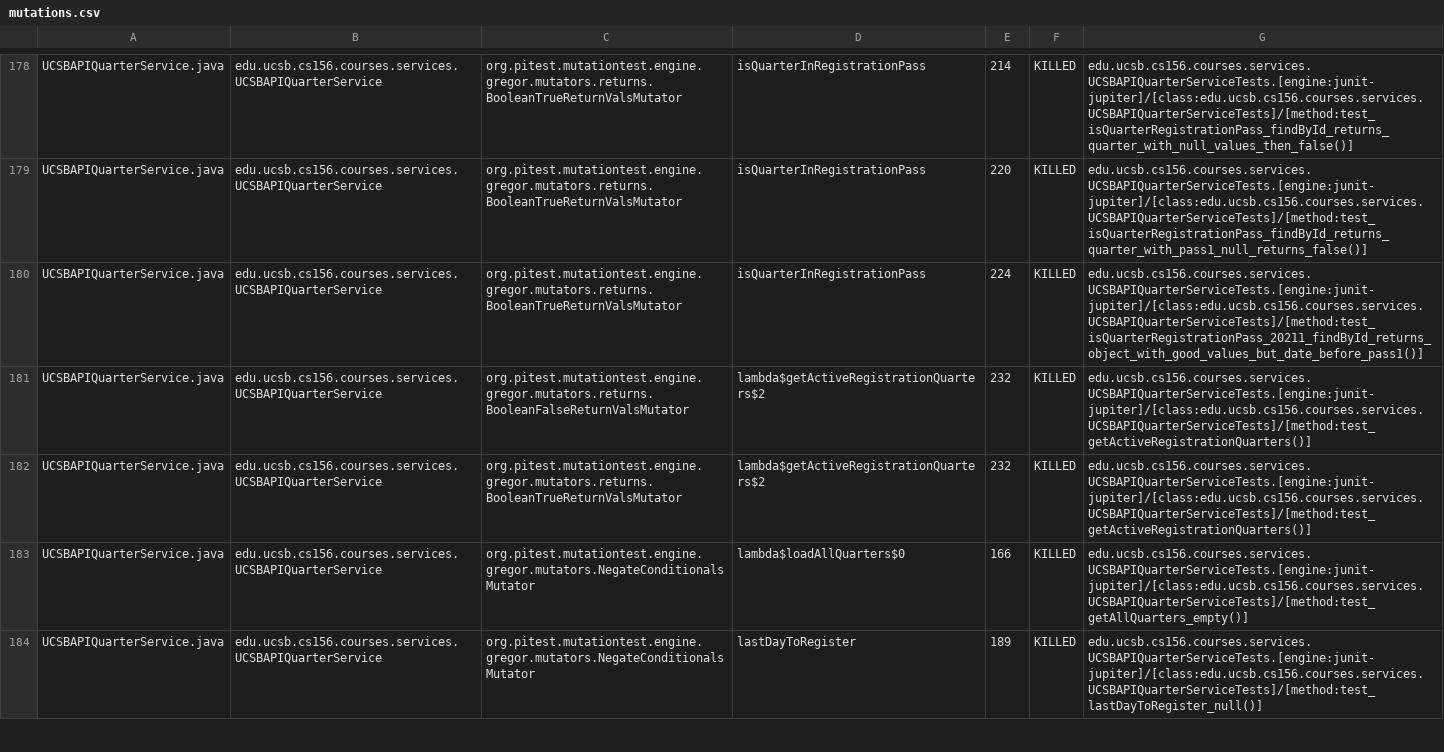
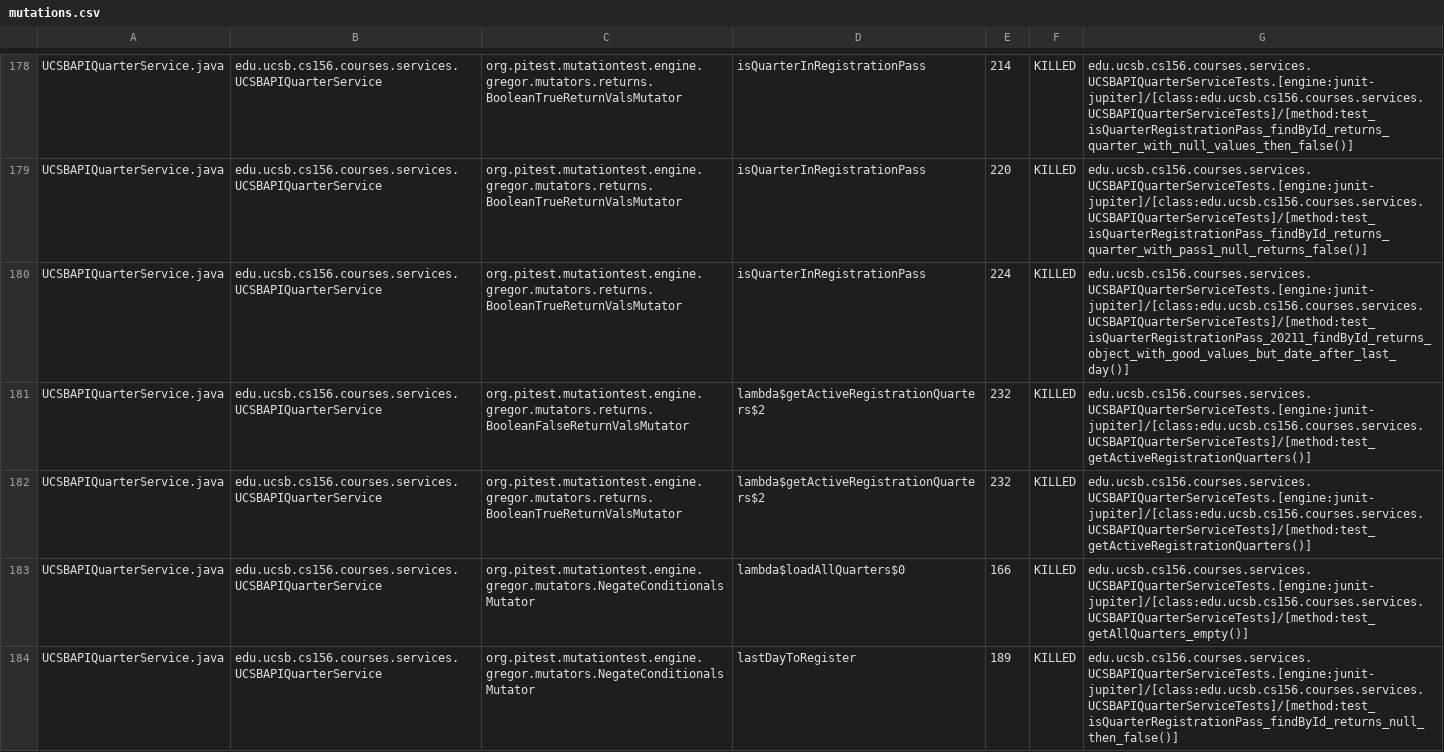
Before and after one commit to ucsb-cs156-s25/proj-courses-s25-01, a CSV file: pitest/mutations.csv, drawn as a sheet; only a part is shown, gaps mark what is left out; the diff covers the shown part only.

Commit message:
Deploying to gh-pages from @ ucsb-cs156-s25/proj-courses-s25-01@6c6e0443aaf0cafb9bd9eae191f0226ec92b905c 🚀

```diff
--- a/pitest/mutations.csv
+++ b/pitest/mutations.csv
@@ -179,3 +179,3 @@ UCSBAPIQuarterService.java,edu.ucsb.cs156.courses.services.UCSBAPIQuarterService
 UCSBAPIQuarterService.java,edu.ucsb.cs156.courses.services.UCSBAPIQuarterService,org.pitest.mutationtest.engine.gregor.mutators.returns.BooleanTrueReturnValsMutator,isQuarterInRegistrationPass,220,KILLED,edu.ucsb.cs156.courses.services.UCSBAPIQuarterServiceTests.[engine:junit-jupiter]/[class:edu.ucsb.cs156.courses.services.UCSBAPIQuarterServiceTests]/[method:test_isQuarterRegistrationPass_findById_returns_quarter_with_pass1_null_returns_false()]
-UCSBAPIQuarterService.java,edu.ucsb.cs156.courses.services.UCSBAPIQuarterService,org.pitest.mutationtest.engine.gregor.mutators.returns.BooleanTrueReturnValsMutator,isQuarterInRegistrationPass,224,KILLED,edu.ucsb.cs156.courses.services.UCSBAPIQuarterServiceTests.[engine:junit-jupiter]/[class:edu.ucsb.cs156.courses.services.UCSBAPIQuarterServiceTests]/[method:test_isQuarterRegistrationPass_20211_findById_returns_object_with_good_values_but_date_before_pass1()]
+UCSBAPIQuarterService.java,edu.ucsb.cs156.courses.services.UCSBAPIQuarterService,org.pitest.mutationtest.engine.gregor.mutators.returns.BooleanTrueReturnValsMutator,isQuarterInRegistrationPass,224,KILLED,edu.ucsb.cs156.courses.services.UCSBAPIQuarterServiceTests.[engine:junit-jupiter]/[class:edu.ucsb.cs156.courses.services.UCSBAPIQuarterServiceTests]/[method:test_isQuarterRegistrationPass_20211_findById_returns_object_with_good_values_but_date_after_last_day()]
 UCSBAPIQuarterService.java,edu.ucsb.cs156.courses.services.UCSBAPIQuarterService,org.pitest.mutationtest.engine.gregor.mutators.returns.BooleanFalseReturnValsMutator,lambda$getActiveRegistrationQuarters$2,232,KILLED,edu.ucsb.cs156.courses.services.UCSBAPIQuarterServiceTests.[engine:junit-jupiter]/[class:edu.ucsb.cs156.courses.services.UCSBAPIQuarterServiceTests]/[method:test_getActiveRegistrationQuarters()]
@@ -183,2 +183,2 @@ UCSBAPIQuarterService.java,edu.ucsb.cs156.courses.services.UCSBAPIQuarterService
 UCSBAPIQuarterService.java,edu.ucsb.cs156.courses.services.UCSBAPIQuarterService,org.pitest.mutationtest.engine.gregor.mutators.NegateConditionalsMutator,lambda$loadAllQuarters$0,166,KILLED,edu.ucsb.cs156.courses.services.UCSBAPIQuarterServiceTests.[engine:junit-jupiter]/[class:edu.ucsb.cs156.courses.services.UCSBAPIQuarterServiceTests]/[method:test_getAllQuarters_empty()]
-UCSBAPIQuarterService.java,edu.ucsb.cs156.courses.services.UCSBAPIQuarterService,org.pitest.mutationtest.engine.gregor.mutators.NegateConditionalsMutator,lastDayToRegister,189,KILLED,edu.ucsb.cs156.courses.services.UCSBAPIQuarterServiceTests.[engine:junit-jupiter]/[class:edu.ucsb.cs156.courses.services.UCSBAPIQuarterServiceTests]/[method:test_lastDayToRegister_null()]
+UCSBAPIQuarterService.java,edu.ucsb.cs156.courses.services.UCSBAPIQuarterService,org.pitest.mutationtest.engine.gregor.mutators.NegateConditionalsMutator,lastDayToRegister,189,KILLED,edu.ucsb.cs156.courses.services.UCSBAPIQuarterServiceTests.[engine:junit-jupiter]/[class:edu.ucsb.cs156.courses.services.UCSBAPIQuarterServiceTests]/[method:test_isQuarterRegistrationPass_findById_returns_null_then_false()]
```
Also changed, not shown: 1 added row, 1 removed row and 52 edited cells elsewhere in this file, 51 other files.
